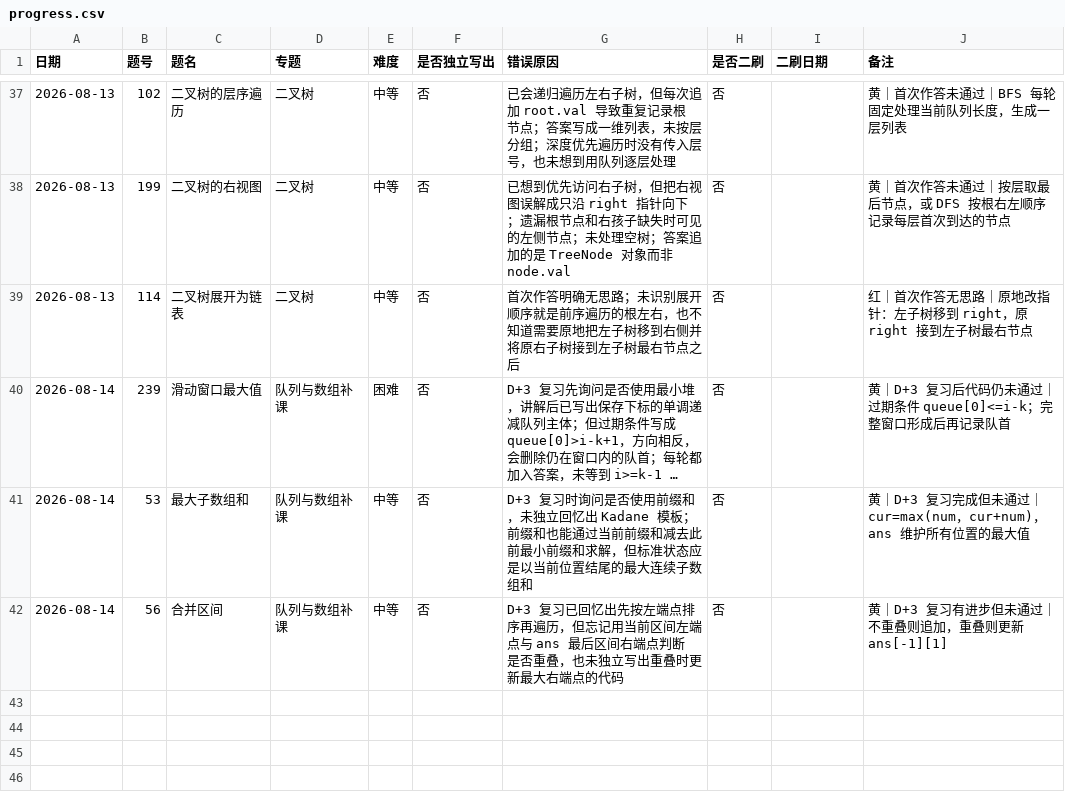
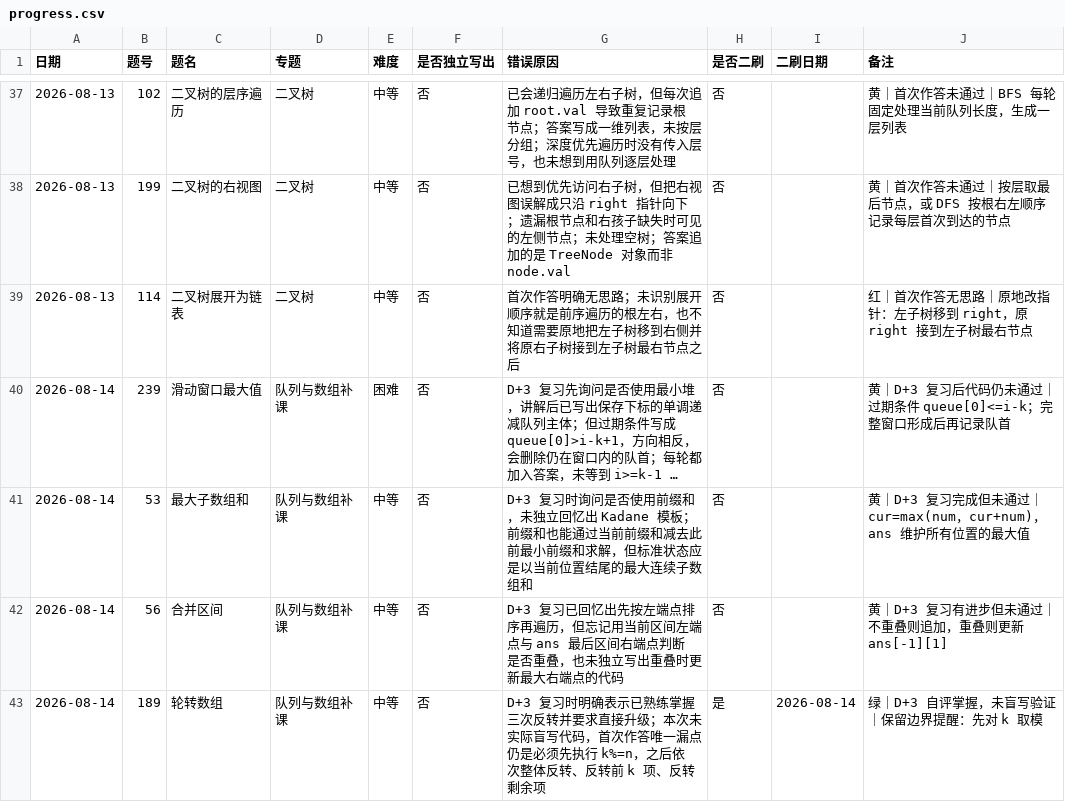
Before and after one commit to JamesLJ2001/find-work, a CSV file: leetcode/progress.csv, drawn as a sheet; only a part is shown, gaps mark what is left out; long unchanged cells end in …; the diff names each change by its address in the sheet, - before the commit and + after, or states it on an @@ line.

Commit message:
将轮转数组更新为D+3自评掌握

```diff
--- a/leetcode/progress.csv
+++ b/leetcode/progress.csv
+row 43: 2026-08-14 | 189 | 轮转数组 | 队列与数组补课 | 中等 | 否 | D+3 复习时明确表示已熟练掌握三次反转并要求直接升级；本次未实际盲写代码，首次作答唯一漏点仍是必须先执行 k%=n，之后依次整体反转、反转前 k 项、反转剩余项 | 是 | 2026-08-14 | 绿｜D+3 自评掌握，未盲写验证｜保留边界提醒：先对 k 取模
```
